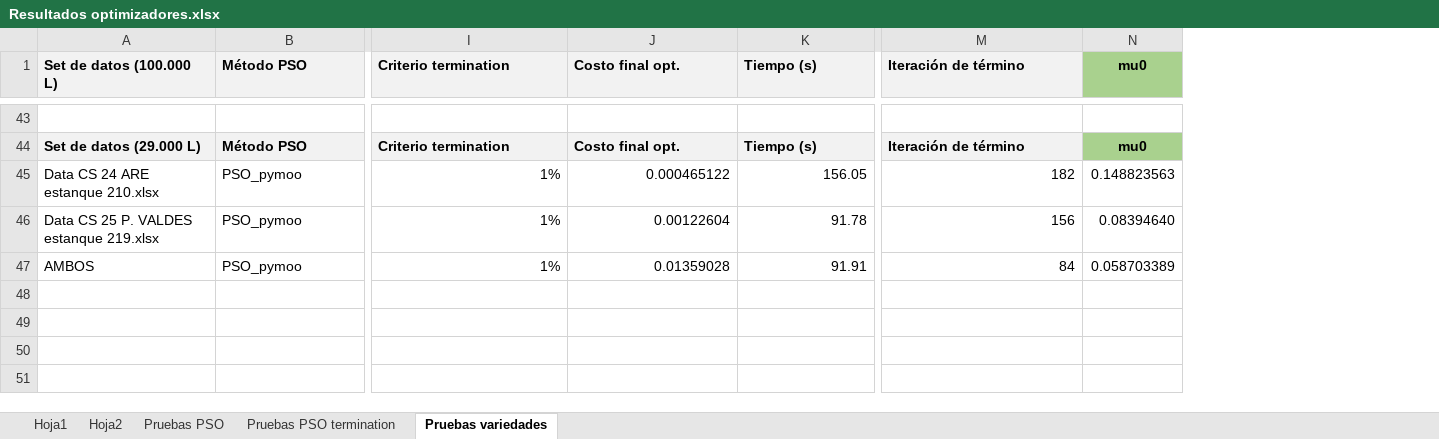
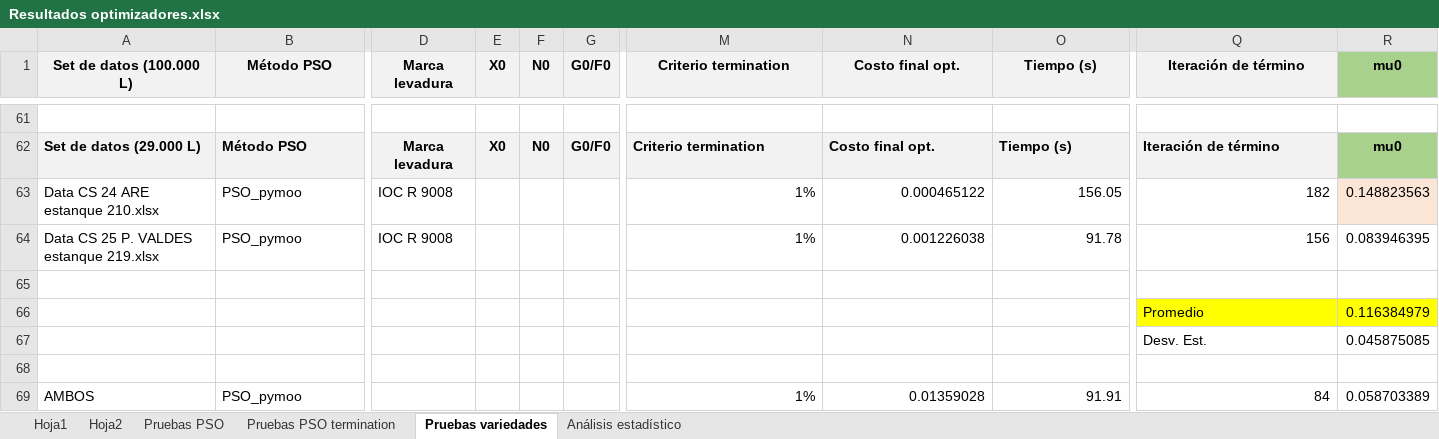
Before and after one commit to mfernandafolch/Proyecto_Tintos_CyT_P2, an Excel workbook: Optimizacion/Resultados optimizadores.xlsx, sheet Pruebas variedades, drawn as a sheet; only a part is shown, gaps mark what is left out; values as stored, in another font and other column widths than the file's, no borders; addresses are those after the commit; rows hold the shown columns only; the diff covers the shown part only; the diff names each change by its address in the sheet, - before the commit and + after, or states it on an @@ line.

```diff
--- a/Optimizacion/Resultados optimizadores.xlsx (sheet Pruebas variedades)
+++ b/Optimizacion/Resultados optimizadores.xlsx (sheet Pruebas variedades)
+sheet tab: Análisis estadístico
+column D (Marca levadura), rows 62-64: Marca levadura | IOC R 9008 | IOC R 9008
+column E (X0), row 62: X0
+column F (N0), row 62: N0
+column G (G0/F0), row 62: G0/F0
-A1:B1 alignment: left
+A1:B1 alignment: center
-M1:Q1 alignment: left
+M1:Q1 alignment: center
-R63 fill: none
+R63 fill: #FBE5D6
-N64 (Costo final opt.): 0.00122604
+N64 (Costo final opt.): 0.001226038
-R64 (mu0): 0.08394640
+R64 (mu0): 0.083946395
+row 65: (empty)
+row 66:  |  |  |  |  |  |  |  |  | Promedio | 0.116384979
+row 67:  |  |  |  |  |  |  |  |  | Desv. Est. | 0.045875085
+row 68: (empty)
```
Also changed, not shown: 20 added rows, 2 removed rows, 17 edited cells and cell formats elsewhere in this sheet, formulas that keep their value, charts or pictures, 3 other files.
